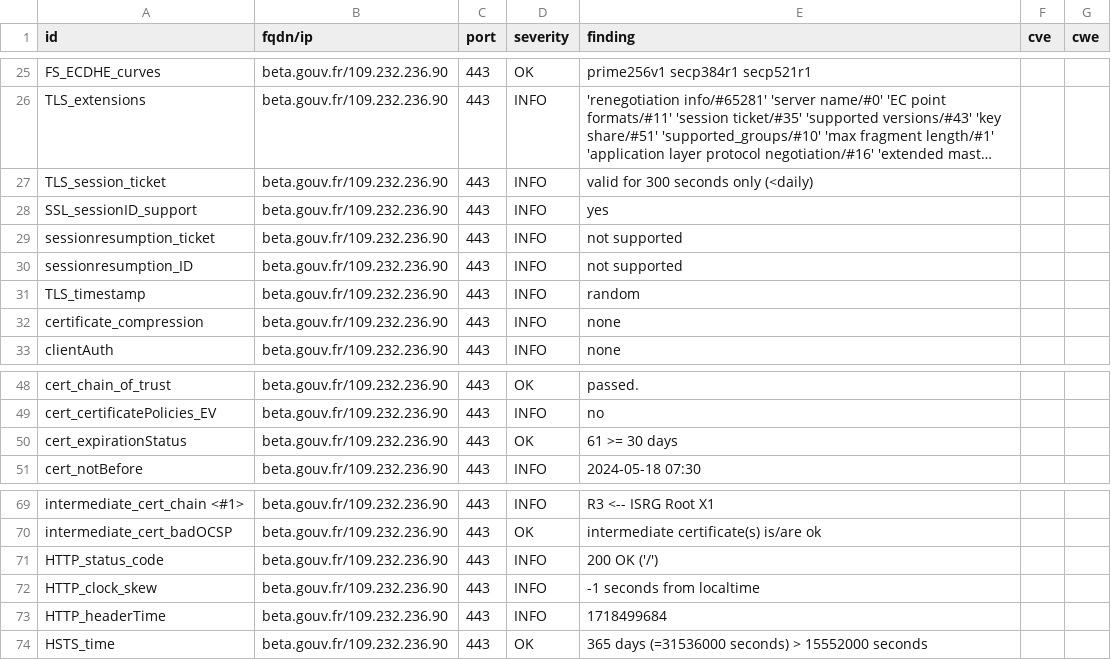
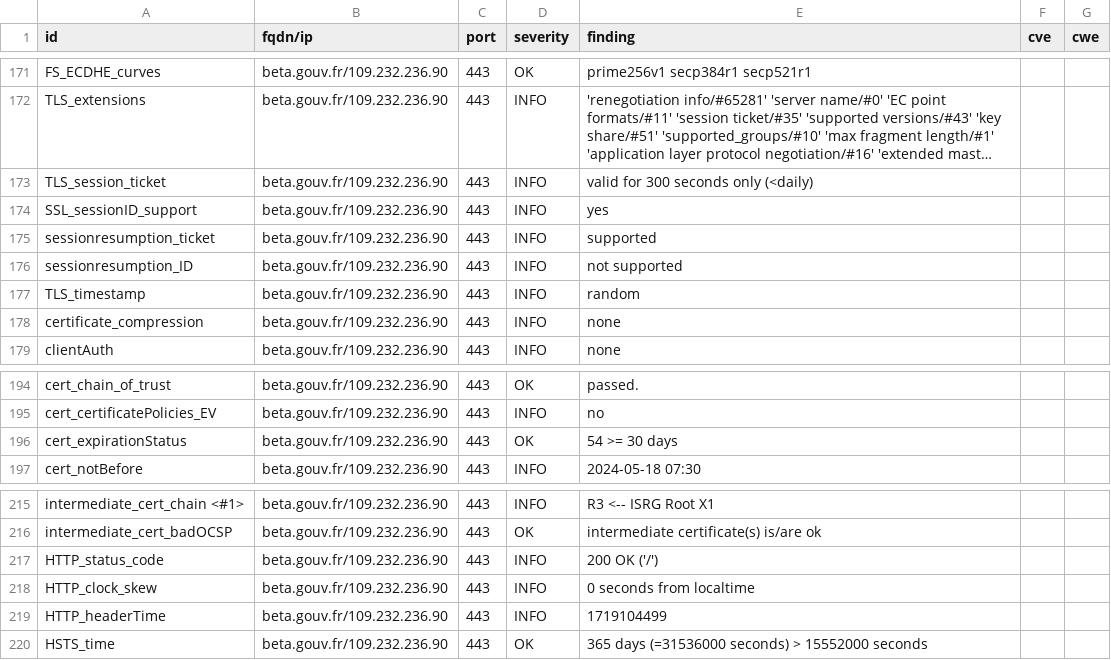
Before and after one commit to villesinternet/dashlord-collectivites, a CSV file: results/aHR0cHM6Ly9iZXRhLmdvdXYuZnI=/testssl.csv, drawn as a sheet; only a part is shown, gaps mark what is left out; long unchanged cells end in …; the diff covers the shown part only.

```diff
--- a/results/aHR0cHM6Ly9iZXRhLmdvdXYuZnI=/testssl.csv
+++ b/results/aHR0cHM6Ly9iZXRhLmdvdXYuZnI=/testssl.csv
@@ -28,3 +174,3 @@
 "SSL_sessionID_support","beta.gouv.fr/109.232.236.90","443","INFO","yes","",""
-"sessionresumption_ticket","beta.gouv.fr/109.232.236.90","443","INFO","not supported","",""
+"sessionresumption_ticket","beta.gouv.fr/109.232.236.90","443","INFO","supported","",""
 "sessionresumption_ID","beta.gouv.fr/109.232.236.90","443","INFO","not supported","",""
@@ -49,3 +195,3 @@
 "cert_certificatePolicies_EV","beta.gouv.fr/109.232.236.90","443","INFO","no","",""
-"cert_expirationStatus","beta.gouv.fr/109.232.236.90","443","OK","61 >= 30 days","",""
+"cert_expirationStatus","beta.gouv.fr/109.232.236.90","443","OK","54 >= 30 days","",""
 "cert_notBefore","beta.gouv.fr/109.232.236.90","443","INFO","2024-05-18 07:30","",""
@@ -71,4 +217,4 @@
 "HTTP_status_code","beta.gouv.fr/109.232.236.90","443","INFO","200 OK ('/')","",""
-"HTTP_clock_skew","beta.gouv.fr/109.232.236.90","443","INFO","-1 seconds from localtime","",""
-"HTTP_headerTime","beta.gouv.fr/109.232.236.90","443","INFO","1718499684","",""
+"HTTP_clock_skew","beta.gouv.fr/109.232.236.90","443","INFO","0 seconds from localtime","",""
+"HTTP_headerTime","beta.gouv.fr/109.232.236.90","443","INFO","1719104499","",""
 "HSTS_time","beta.gouv.fr/109.232.236.90","443","OK","365 days (=31536000 seconds) > 15552000 seconds","",""
```
Also changed, not shown: 3 added rows, 3 removed rows and 143 moved rows elsewhere in this file, 12 other files.
